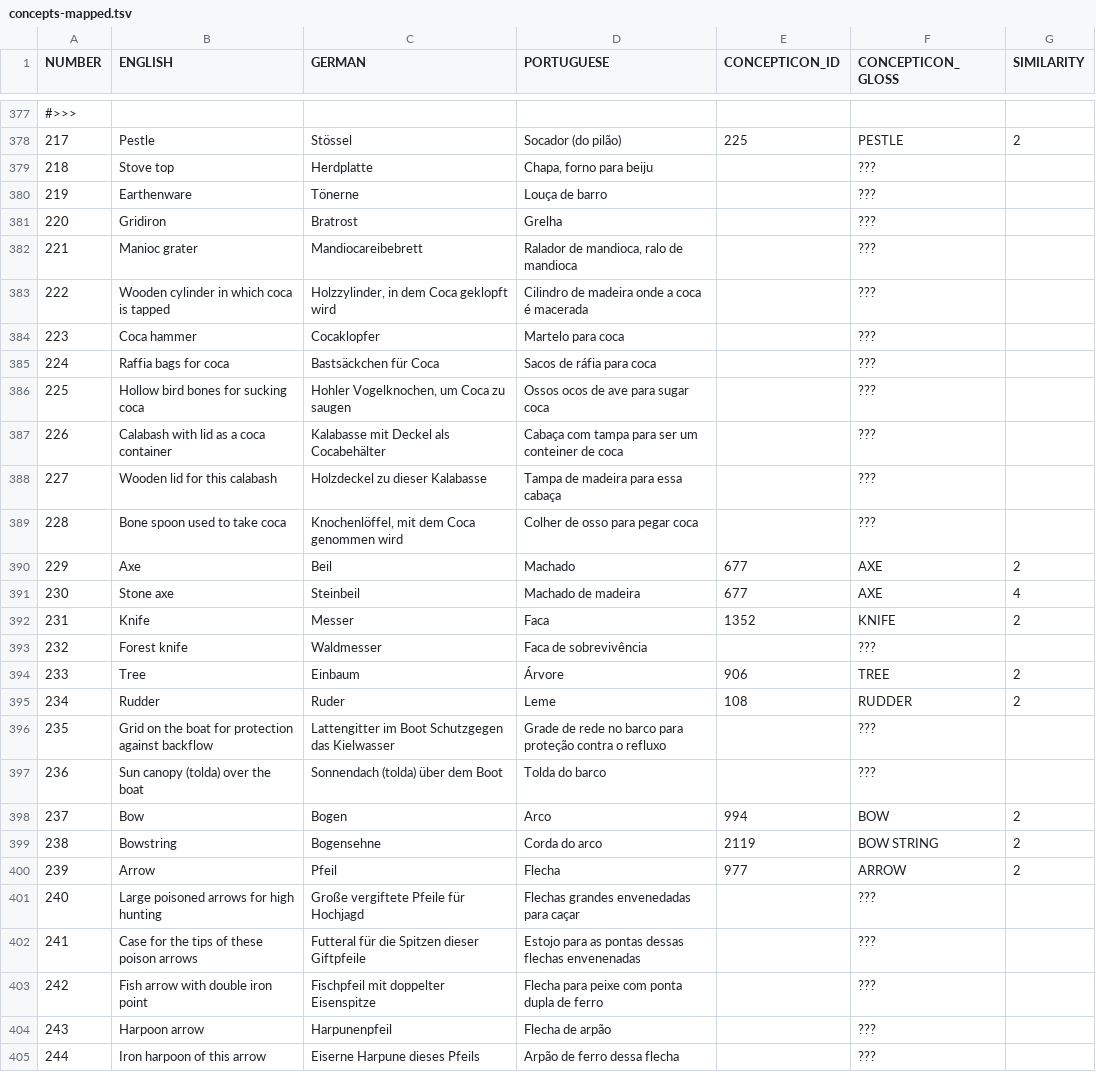
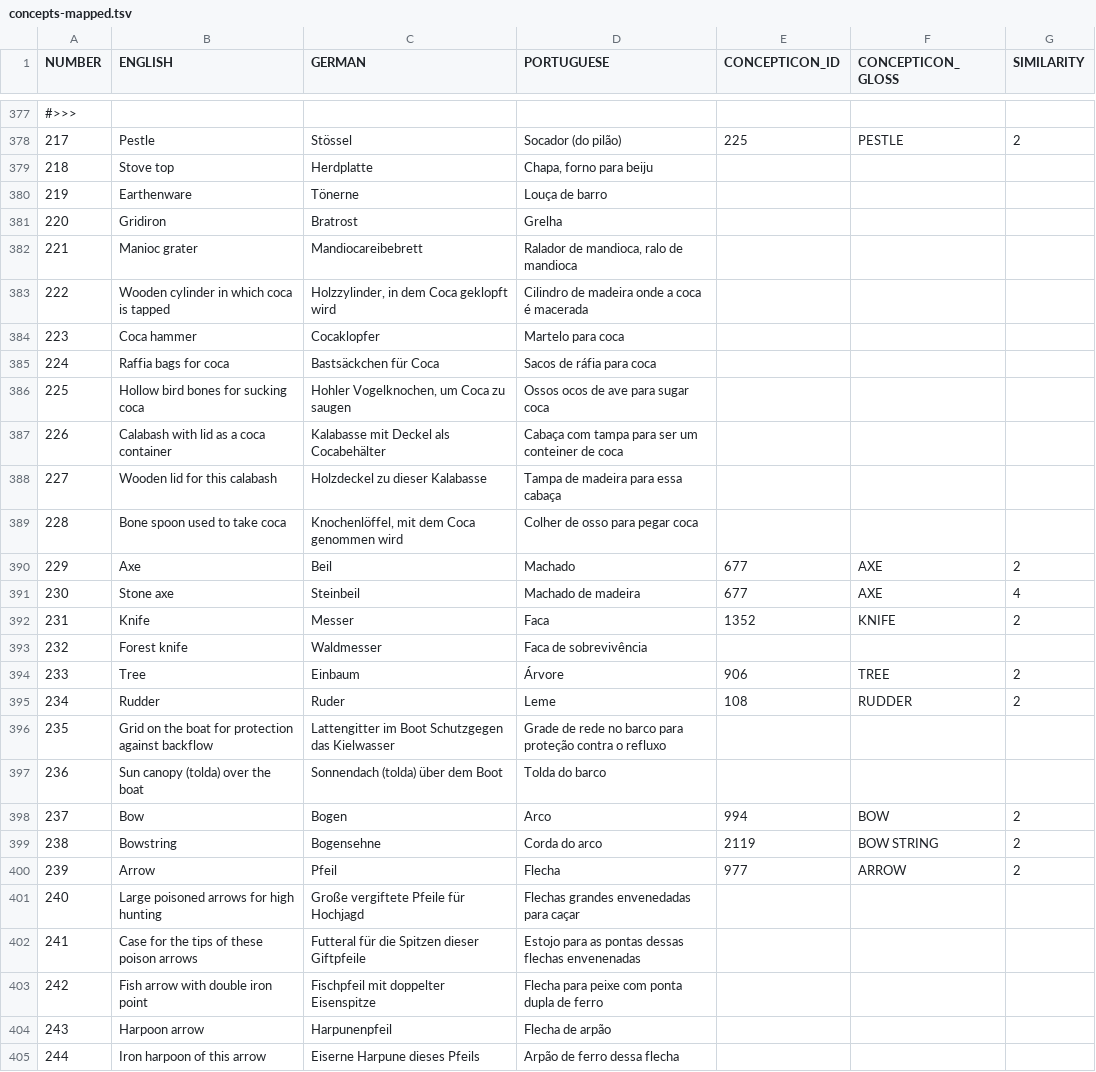
Before and after one commit to MottaAM/koch-grunberg, a TSV file: etc/concepts-mapped.tsv, drawn as a sheet; only a part is shown, gaps mark what is left out; the diff covers the shown part only.

Commit message:
Update concepts-mapped.tsv
I'm going to finish the rest later

```diff
--- a/etc/concepts-mapped.tsv
+++ b/etc/concepts-mapped.tsv
@@ -378,13 +378,13 @@ NUMBER	ENGLISH	GERMAN	PORTUGUESE	CONCEPTICON_ID	CONCEPTICON_GLOSS	SIMILARITY
 217	Pestle	Stössel	Socador (do pilão)	225	PESTLE	2
-218	Stove top	Herdplatte	Chapa, forno para beiju		???	
-219	Earthenware	Tönerne	Louça de barro		???	
-220	Gridiron	Bratrost	Grelha		???	
-221	Manioc grater	Mandiocareibebrett	Ralador de mandioca, ralo de mandioca		???	
-222	Wooden cylinder in which coca is tapped	Holzzylinder, in dem Coca geklopft wird	Cilindro de madeira onde a coca é macerada 		???	
-223	Coca hammer	Cocaklopfer	Martelo para coca		???	
-224	Raffia bags for coca	Bastsäckchen für Coca	Sacos de ráfia para coca		???	
-225	Hollow bird bones for sucking coca	Hohler Vogelknochen, um Coca zu saugen	Ossos ocos de ave para sugar coca		???	
-226	Calabash with lid as a coca container	Kalabasse mit Deckel als Cocabehälter	Cabaça com tampa para ser um conteiner de coca		???	
-227	Wooden lid for this calabash	Holzdeckel zu dieser Kalabasse	Tampa de madeira para essa cabaça		???	
-228	Bone spoon used to take coca	Knochenlöffel, mit dem Coca genommen wird	Colher de osso para pegar coca		???	
+218	Stove top	Herdplatte	Chapa, forno para beiju		
+219	Earthenware	Tönerne	Louça de barro		
+220	Gridiron	Bratrost	Grelha		
+221	Manioc grater	Mandiocareibebrett	Ralador de mandioca, ralo de mandioca		
+222	Wooden cylinder in which coca is tapped	Holzzylinder, in dem Coca geklopft wird	Cilindro de madeira onde a coca é macerada 		
+223	Coca hammer	Cocaklopfer	Martelo para coca		
+224	Raffia bags for coca	Bastsäckchen für Coca	Sacos de ráfia para coca		
+225	Hollow bird bones for sucking coca	Hohler Vogelknochen, um Coca zu saugen	Ossos ocos de ave para sugar coca		
+226	Calabash with lid as a coca container	Kalabasse mit Deckel als Cocabehälter	Cabaça com tampa para ser um conteiner de coca		
+227	Wooden lid for this calabash	Holzdeckel zu dieser Kalabasse	Tampa de madeira para essa cabaça		
+228	Bone spoon used to take coca	Knochenlöffel, mit dem Coca genommen wird	Colher de osso para pegar coca		
 229	Axe	Beil	Machado	677	AXE	2
@@ -392,7 +392,7 @@ NUMBER	ENGLISH	GERMAN	PORTUGUESE	CONCEPTICON_ID	CONCEPTICON_GLOSS	SIMILARITY
 231	Knife	Messer	Faca	1352	KNIFE	2
-232	Forest knife	Waldmesser	Faca de sobrevivência		???	
+232	Forest knife	Waldmesser	Faca de sobrevivência	
 233	Tree	Einbaum	Árvore	906	TREE	2
 234	Rudder	Ruder	Leme	108	RUDDER	2
-235	Grid on the boat for protection against backflow	Lattengitter im Boot Schutzgegen das Kielwasser	Grade de rede no barco para proteção contra o refluxo		???	
-236	Sun canopy (tolda) over the boat	Sonnendach (tolda) über dem Boot	Tolda do barco		???	
+235	Grid on the boat for protection against backflow	Lattengitter im Boot Schutzgegen das Kielwasser	Grade de rede no barco para proteção contra o refluxo		
+236	Sun canopy (tolda) over the boat	Sonnendach (tolda) über dem Boot	Tolda do barco		
 237	Bow	Bogen	Arco	994	BOW	2
@@ -400,6 +400,6 @@ NUMBER	ENGLISH	GERMAN	PORTUGUESE	CONCEPTICON_ID	CONCEPTICON_GLOSS	SIMILARITY
 239	Arrow	Pfeil	Flecha	977	ARROW	2
-240	Large poisoned arrows for high hunting	Große vergiftete Pfeile für Hochjagd	Flechas grandes envenedadas para caçar		???	
-241	Case for the tips of these poison arrows	Futteral für die Spitzen dieser Giftpfeile	Estojo para as pontas dessas flechas envenenadas		???	
-242	Fish arrow with double iron point	Fischpfeil mit doppelter Eisenspitze	Flecha para peixe com ponta dupla de ferro		???	
-243	Harpoon arrow	Harpunenpfeil	Flecha de arpão		???	
-244	Iron harpoon of this arrow	Eiserne Harpune dieses Pfeils	Arpão de ferro dessa flecha		???	
+240	Large poisoned arrows for high hunting	Große vergiftete Pfeile für Hochjagd	Flechas grandes envenedadas para caçar		
+241	Case for the tips of these poison arrows	Futteral für die Spitzen dieser Giftpfeile	Estojo para as pontas dessas flechas envenenadas			
+242	Fish arrow with double iron point	Fischpfeil mit doppelter Eisenspitze	Flecha para peixe com ponta dupla de ferro		
+243	Harpoon arrow	Harpunenpfeil	Flecha de arpão		
+244	Iron harpoon of this arrow	Eiserne Harpune dieses Pfeils	Arpão de ferro dessa flecha		
```
Also changed, not shown: 180 edited cells elsewhere in this file.
